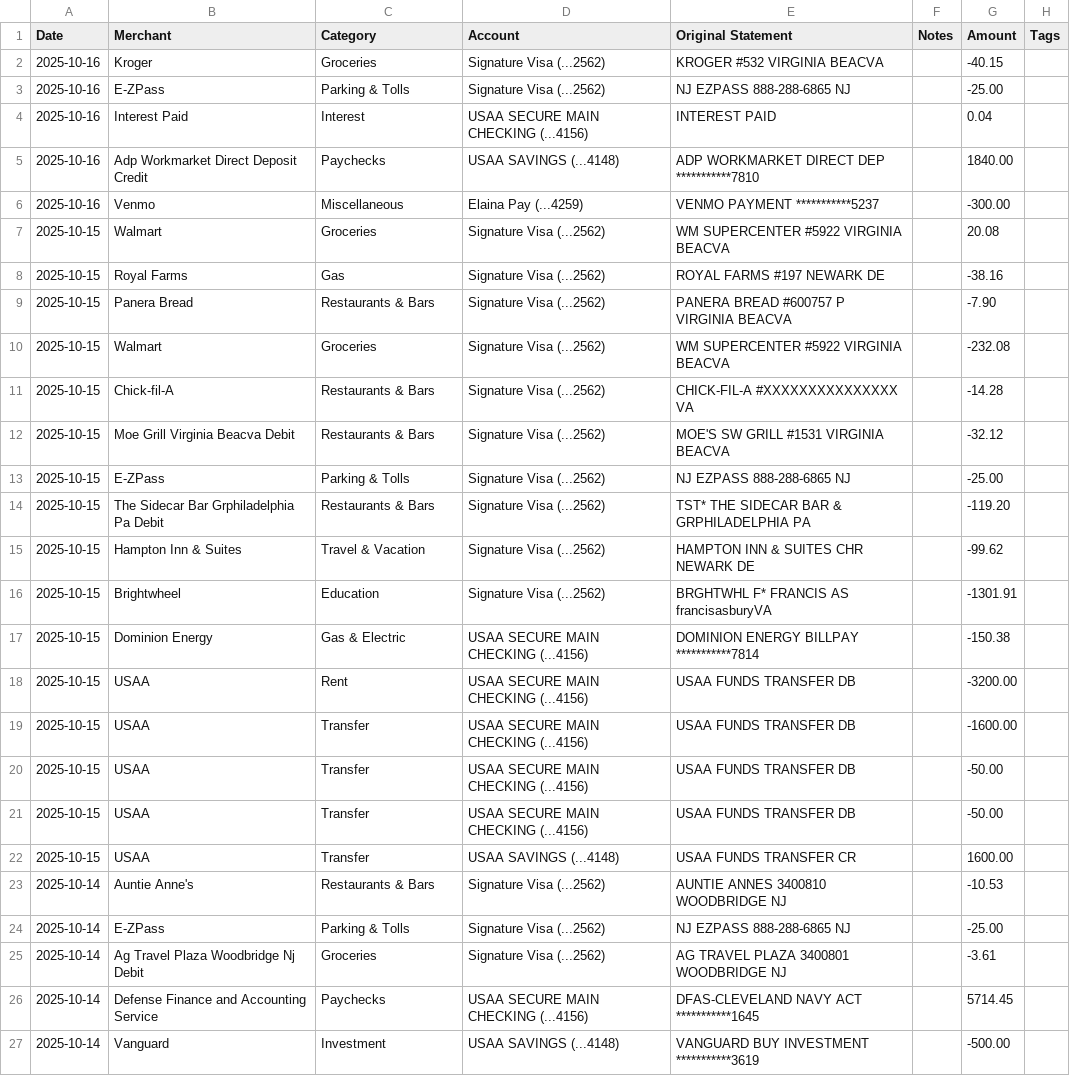
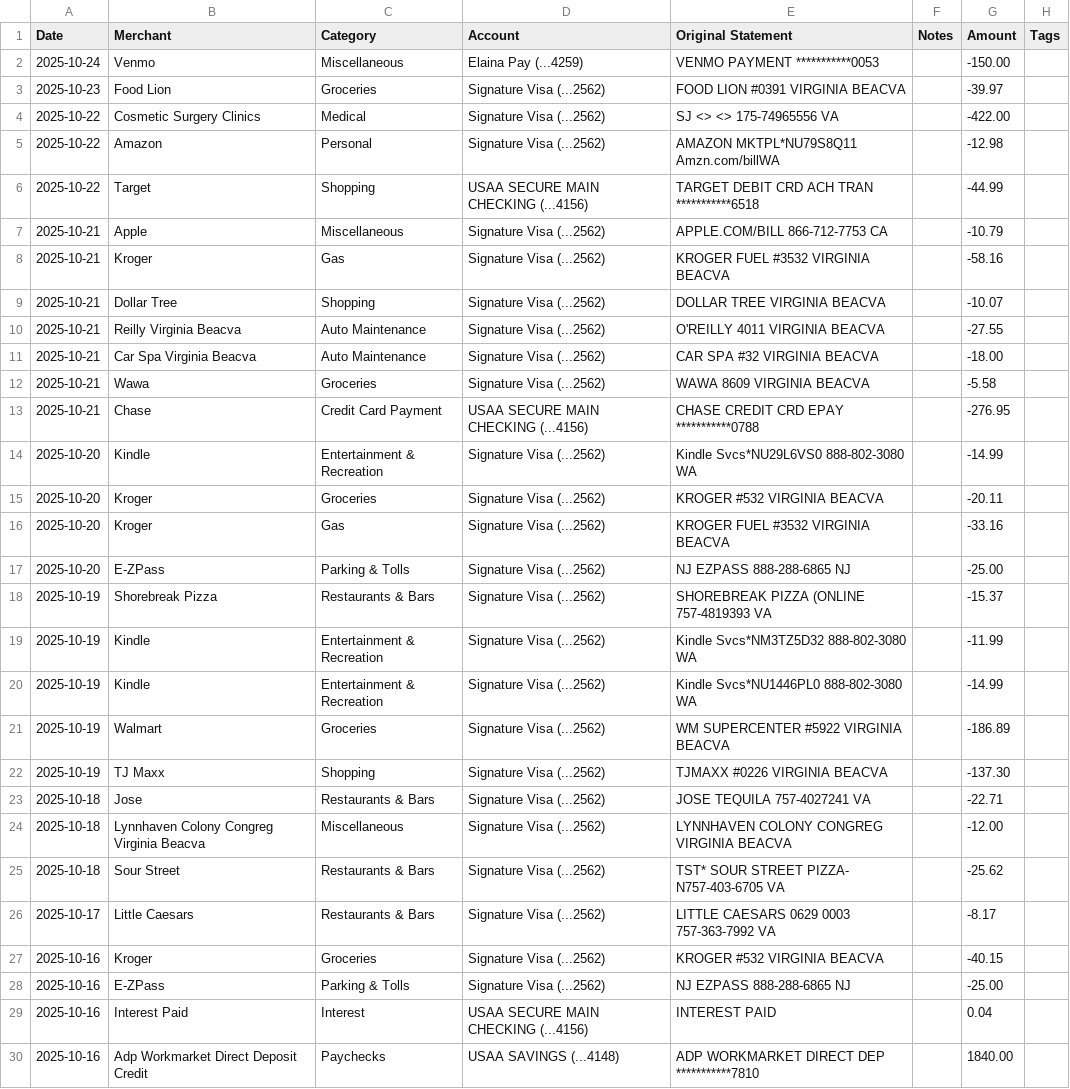
Before and after one commit to jegood78/Financial_Planning, a CSV file: monarch_transactions.csv, drawn as a sheet; only a part is shown; the shorter side is filled out with more unchanged rows; the diff names each change by its address in the sheet, - before the commit and + after, or states it on an @@ line.

```diff
--- a/monarch_transactions.csv
+++ b/monarch_transactions.csv
+row 2: 2025-10-24 | Venmo | Miscellaneous | Elaina Pay (...4259) | VENMO PAYMENT ***********0053 |  | -150.00
+row 3: 2025-10-23 | Food Lion | Groceries | Signature Visa (...2562) | FOOD LION #0391 VIRGINIA BEACVA |  | -39.97
+row 4: 2025-10-22 | Cosmetic Surgery Clinics | Medical | Signature Visa (...2562) | SJ <> <> 175-74965556 VA |  | -422.00
+row 5: 2025-10-22 | Amazon | Personal | Signature Visa (...2562) | AMAZON MKTPL*NU79S8Q11 Amzn.com/billWA |  | -12.98
+row 6: 2025-10-22 | Target | Shopping | USAA SECURE MAIN CHECKING (...4156) | TARGET DEBIT CRD ACH TRAN ***********6518 |  | -44.99
+row 7: 2025-10-21 | Apple | Miscellaneous | Signature Visa (...2562) | APPLE.COM/BILL 866-712-7753 CA |  | -10.79
+row 8: 2025-10-21 | Kroger | Gas | Signature Visa (...2562) | KROGER FUEL #3532 VIRGINIA BEACVA |  | -58.16
+row 9: 2025-10-21 | Dollar Tree | Shopping | Signature Visa (...2562) | DOLLAR TREE VIRGINIA BEACVA |  | -10.07
+row 10: 2025-10-21 | Reilly Virginia Beacva | Auto Maintenance | Signature Visa (...2562) | O'REILLY 4011 VIRGINIA BEACVA |  | -27.55
+row 11: 2025-10-21 | Car Spa Virginia Beacva | Auto Maintenance | Signature Visa (...2562) | CAR SPA #32 VIRGINIA BEACVA |  | -18.00
+row 12: 2025-10-21 | Wawa | Groceries | Signature Visa (...2562) | WAWA 8609 VIRGINIA BEACVA |  | -5.58
+row 13: 2025-10-21 | Chase | Credit Card Payment | USAA SECURE MAIN CHECKING (...4156) | CHASE CREDIT CRD EPAY ***********0788 |  | -276.95
+row 14: 2025-10-20 | Kindle | Entertainment & Recreation | Signature Visa (...2562) | Kindle Svcs*NU29L6VS0 888-802-3080 WA |  | -14.99
+row 15: 2025-10-20 | Kroger | Groceries | Signature Visa (...2562) | KROGER #532 VIRGINIA BEACVA |  | -20.11
+row 16: 2025-10-20 | Kroger | Gas | Signature Visa (...2562) | KROGER FUEL #3532 VIRGINIA BEACVA |  | -33.16
+row 17: 2025-10-20 | E-ZPass | Parking & Tolls | Signature Visa (...2562) | NJ EZPASS 888-288-6865 NJ |  | -25.00
+row 18: 2025-10-19 | Shorebreak Pizza | Restaurants & Bars | Signature Visa (...2562) | SHOREBREAK PIZZA (ONLINE 757-4819393 VA |  | -15.37
+row 19: 2025-10-19 | Kindle | Entertainment & Recreation | Signature Visa (...2562) | Kindle Svcs*NM3TZ5D32 888-802-3080 WA |  | -11.99
+row 20: 2025-10-19 | Kindle | Entertainment & Recreation | Signature Visa (...2562) | Kindle Svcs*NU1446PL0 888-802-3080 WA |  | -14.99
+row 21: 2025-10-19 | Walmart | Groceries | Signature Visa (...2562) | WM SUPERCENTER #5922 VIRGINIA BEACVA |  | -186.89
+row 22: 2025-10-19 | TJ Maxx | Shopping | Signature Visa (...2562) | TJMAXX #0226 VIRGINIA BEACVA |  | -137.30
+row 23: 2025-10-18 | Jose | Restaurants & Bars | Signature Visa (...2562) | JOSE TEQUILA 757-4027241 VA |  | -22.71
+row 24: 2025-10-18 | Lynnhaven Colony Congreg Virginia Beacva | Miscellaneous | Signature Visa (...2562) | LYNNHAVEN COLONY CONGREG VIRGINIA BEACVA |  | -12.00
+row 25: 2025-10-18 | Sour Street | Restaurants & Bars | Signature Visa (...2562) | TST* SOUR STREET PIZZA- N757-403-6705 VA |  | -25.62
+row 26: 2025-10-17 | Little Caesars | Restaurants & Bars | Signature Visa (...2562) | LITTLE CAESARS 0629 0003 757-363-7992 VA |  | -8.17
```
Also changed, not shown: NetWorth.csv, 1 other file.
